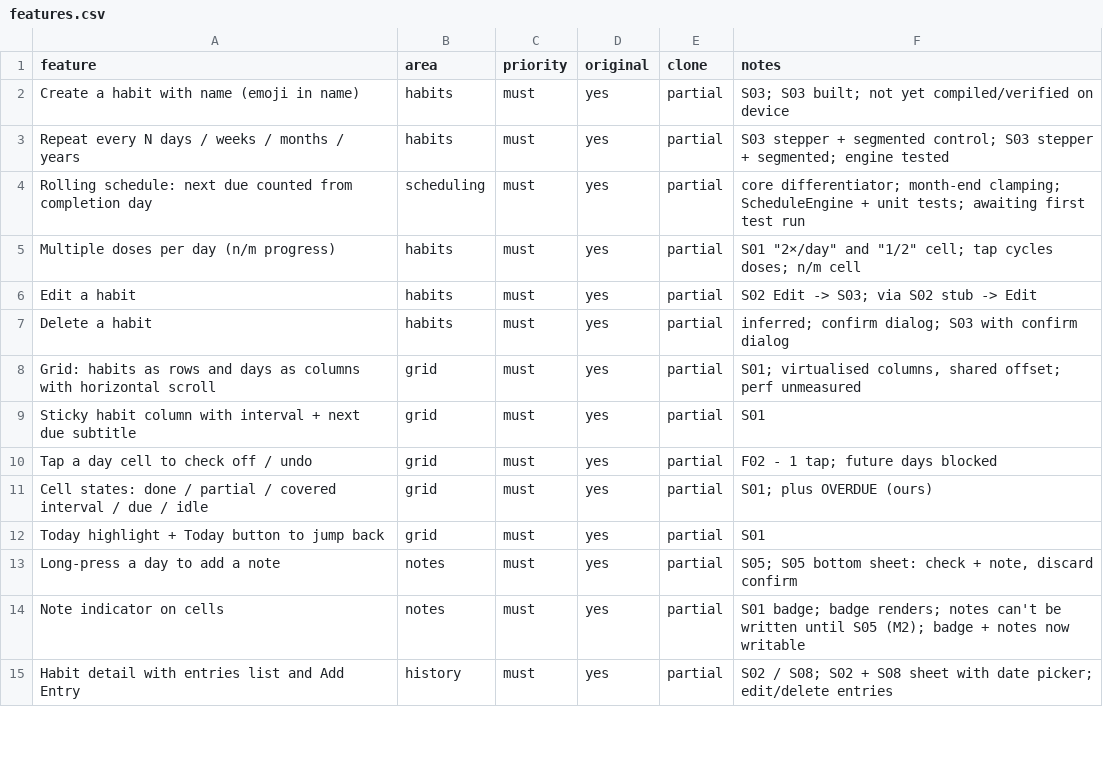
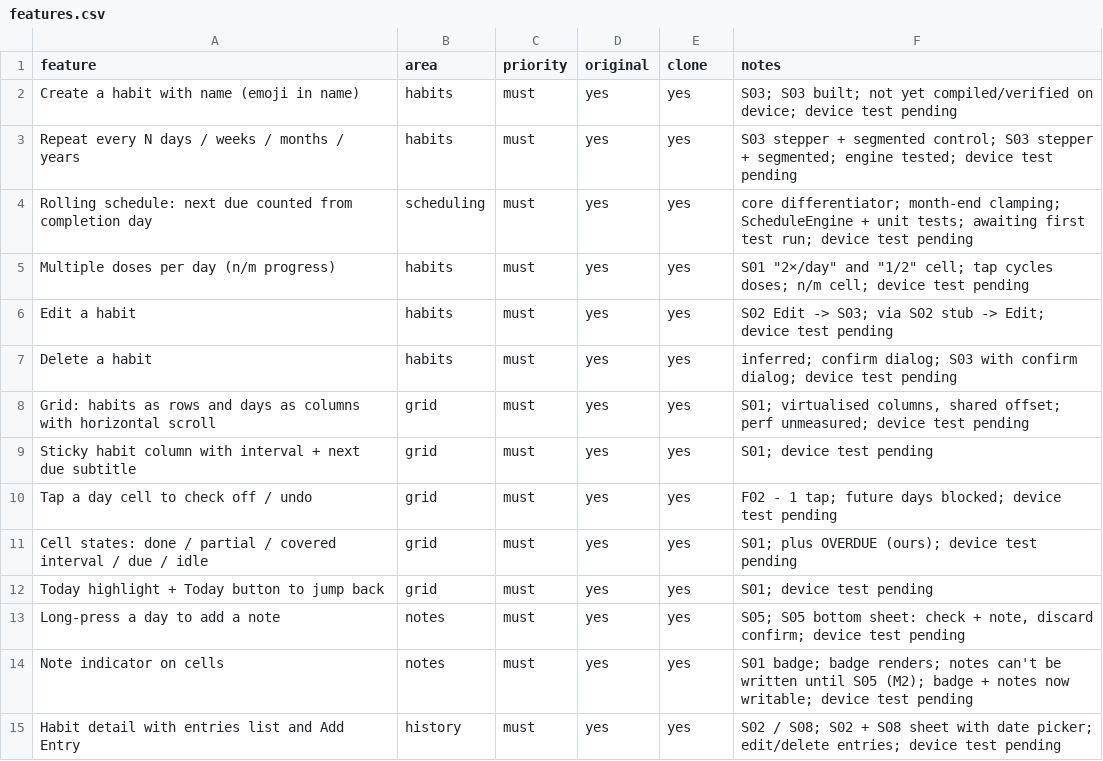
Before and after one commit to react1ve/Everly, a CSV file: replica/features.csv, drawn as a sheet; only a part is shown; the diff covers the shown part only.

```diff
--- a/replica/features.csv
+++ b/replica/features.csv
@@ -1,15 +1,15 @@
 feature,area,priority,original,clone,notes
-Create a habit with name (emoji in name),habits,must,yes,partial,S03; S03 built; not yet compiled/verified on device
-Repeat every N days / weeks / months / years,habits,must,yes,partial,S03 stepper + segmented control; S03 stepper + segmented; engine tested
-Rolling schedule: next due counted from completion day,scheduling,must,yes,partial,core differentiator; month-end clamping; ScheduleEngine + unit tests; awaiting first test run
-Multiple doses per day (n/m progress),habits,must,yes,partial,"S01 ""2×/day"" and ""1/2"" cell; tap cycles doses; n/m cell"
-Edit a habit,habits,must,yes,partial,S02 Edit -> S03; via S02 stub -> Edit
-Delete a habit,habits,must,yes,partial,inferred; confirm dialog; S03 with confirm dialog
-Grid: habits as rows and days as columns with horizontal scroll,grid,must,yes,partial,"S01; virtualised columns, shared offset; perf unmeasured"
-Sticky habit column with interval + next due subtitle,grid,must,yes,partial,S01
-Tap a day cell to check off / undo,grid,must,yes,partial,F02 - 1 tap; future days blocked
-Cell states: done / partial / covered interval / due / idle,grid,must,yes,partial,S01; plus OVERDUE (ours)
-Today highlight + Today button to jump back,grid,must,yes,partial,S01
-Long-press a day to add a note,notes,must,yes,partial,"S05; S05 bottom sheet: check + note, discard confirm"
-Note indicator on cells,notes,must,yes,partial,S01 badge; badge renders; notes can't be written until S05 (M2); badge + notes now writable
-Habit detail with entries list and Add Entry,history,must,yes,partial,S02 / S08; S02 + S08 sheet with date picker; edit/delete entries
+Create a habit with name (emoji in name),habits,must,yes,yes,S03; S03 built; not yet compiled/verified on device; device test pending
+Repeat every N days / weeks / months / years,habits,must,yes,yes,S03 stepper + segmented control; S03 stepper + segmented; engine tested; device test pending
+Rolling schedule: next due counted from completion day,scheduling,must,yes,yes,core differentiator; month-end clamping; ScheduleEngine + unit tests; awaiting first test run; device test pending
+Multiple doses per day (n/m progress),habits,must,yes,yes,"S01 ""2×/day"" and ""1/2"" cell; tap cycles doses; n/m cell; device test pending"
+Edit a habit,habits,must,yes,yes,S02 Edit -> S03; via S02 stub -> Edit; device test pending
+Delete a habit,habits,must,yes,yes,inferred; confirm dialog; S03 with confirm dialog; device test pending
+Grid: habits as rows and days as columns with horizontal scroll,grid,must,yes,yes,"S01; virtualised columns, shared offset; perf unmeasured; device test pending"
+Sticky habit column with interval + next due subtitle,grid,must,yes,yes,S01; device test pending
+Tap a day cell to check off / undo,grid,must,yes,yes,F02 - 1 tap; future days blocked; device test pending
+Cell states: done / partial / covered interval / due / idle,grid,must,yes,yes,S01; plus OVERDUE (ours); device test pending
+Today highlight + Today button to jump back,grid,must,yes,yes,S01; device test pending
+Long-press a day to add a note,notes,must,yes,yes,"S05; S05 bottom sheet: check + note, discard confirm; device test pending"
+Note indicator on cells,notes,must,yes,yes,S01 badge; badge renders; notes can't be written until S05 (M2); badge + notes now writable; device test pending
+Habit detail with entries list and Add Entry,history,must,yes,yes,S02 / S08; S02 + S08 sheet with date picker; edit/delete entries; device test pending
```
Also changed, not shown: 48 edited cells elsewhere in this file, 32 other files.
